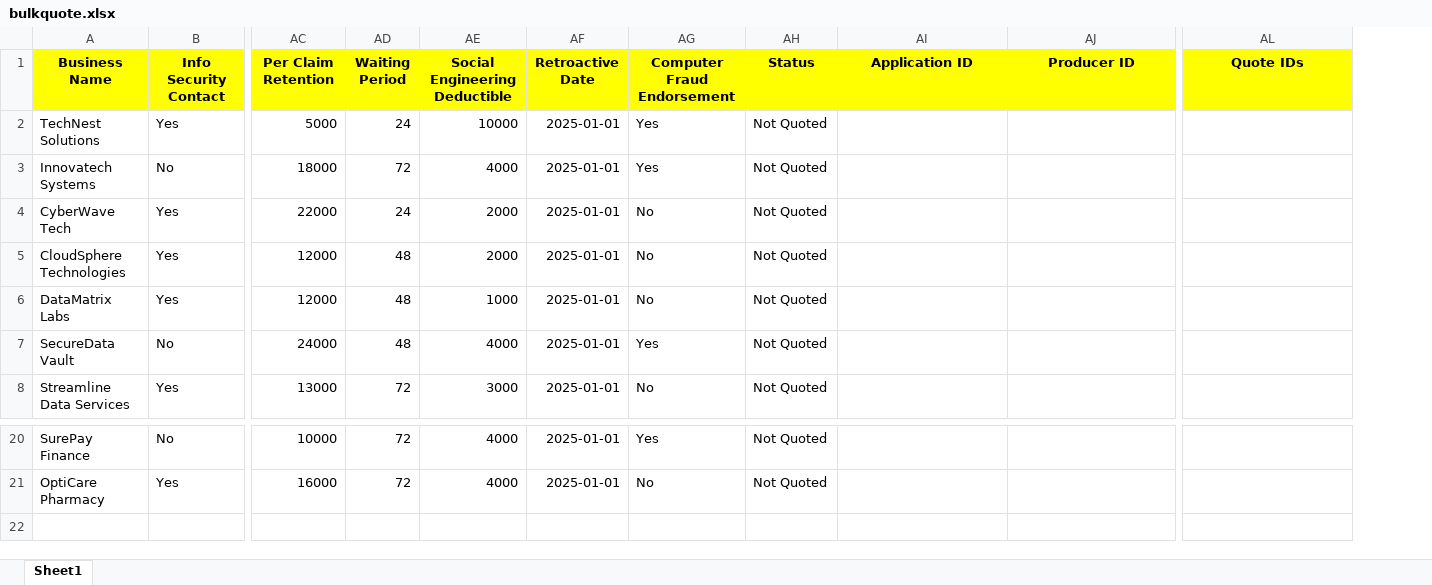
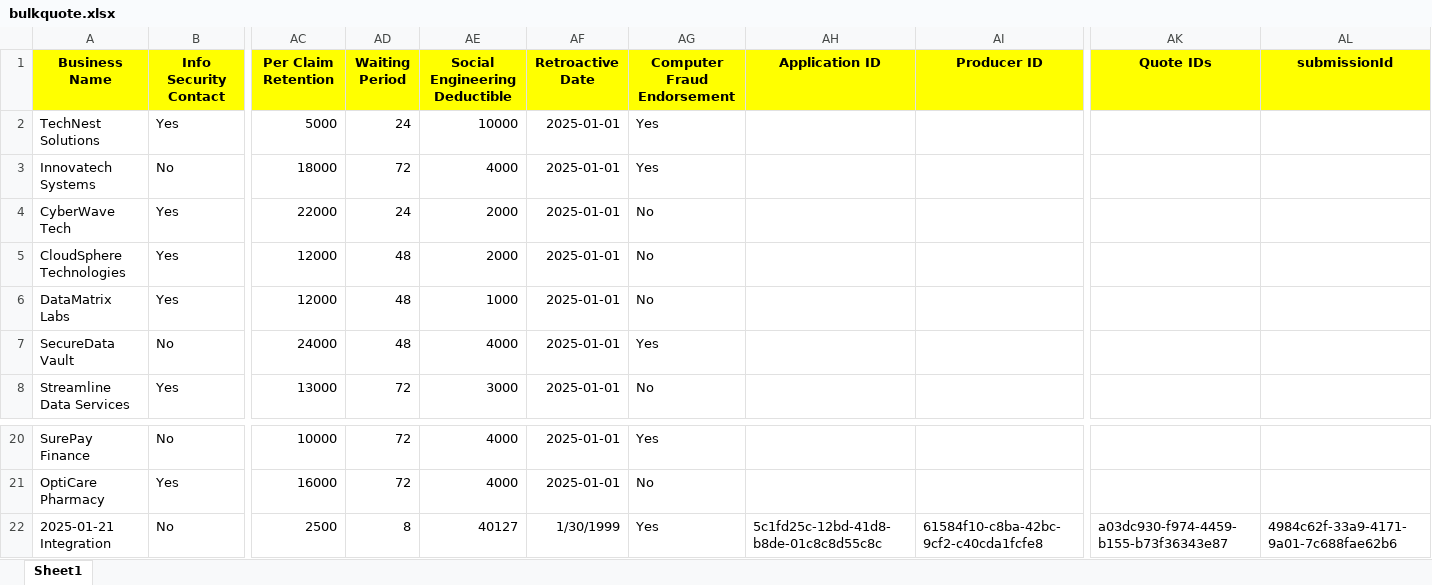
Before and after one commit to Sumona17/New_dep_portal, an Excel workbook: backend/src/main/resources/documents/bulkquote.xlsx, sheet Sheet1, drawn as a sheet; only a part is shown, gaps mark what is left out; values as stored, in another font and other column widths than the file's, no borders; removed rows and columns are numbered as before the commit, all else as after; rows hold the shown columns only; the diff names each change by its address in the sheet, - before the commit and + after, or states it on an @@ line.

Commit message:
Version2.0.2_BulkQuoteandPrefillfix

```diff
--- a/backend/src/main/resources/documents/bulkquote.xlsx (sheet Sheet1)
+++ b/backend/src/main/resources/documents/bulkquote.xlsx (sheet Sheet1)
-column AH (Status), rows 2-8: all Not Quoted; rows 20-21: Not Quoted | Not Quoted
+column AL (submissionId), empty
+row 22: 2025-01-21 Integration | No | 2500 | 8 | 40127 | 1/30/1999 | Yes | 5c1fd25c-12bd-41d8-b8de-01c8c8d55c8c | 61584f10-c8ba-42bc-9cf2-c40cda1fcfe8 | a03dc930-f974-4459-b155-b73f36343e87 | 4984c62f-33a9-4171-9a01-7c688fae62b6
```
Also changed, not shown: 5 other files.
